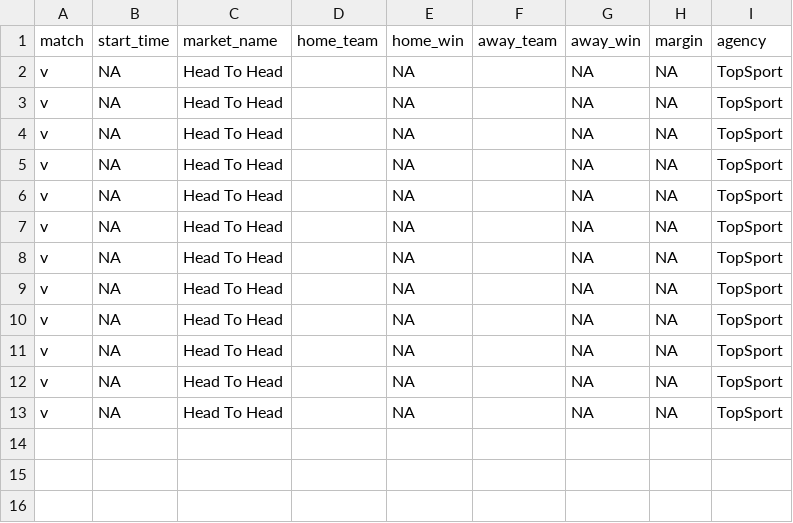
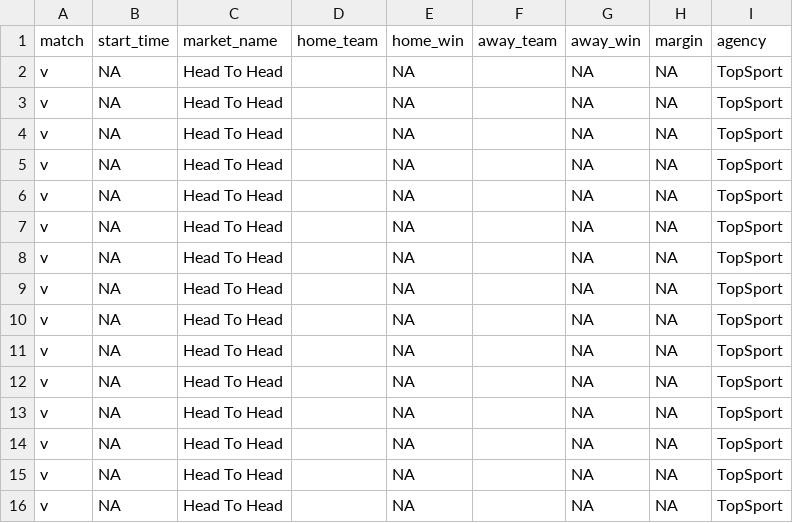
Before and after one commit to jamesbrown1417/NBL, a CSV file: Data/scraped_odds/topsport_h2h.csv, drawn as a sheet.

```diff
--- a/Data/scraped_odds/topsport_h2h.csv
+++ b/Data/scraped_odds/topsport_h2h.csv
@@ -13 +13,4 @@ match,start_time,market_name,home_team,home_win,away_team,away_win,margin,agency
  v ,NA,Head To Head,,NA,,NA,NA,TopSport
+ v ,NA,Head To Head,,NA,,NA,NA,TopSport
+ v ,NA,Head To Head,,NA,,NA,NA,TopSport
+ v ,NA,Head To Head,,NA,,NA,NA,TopSport
```
Also changed, not shown: Data/scraped_odds/betright_player_rebounds.csv, Data/scraped_odds/dabble_player_pras.csv, 6 other files.
